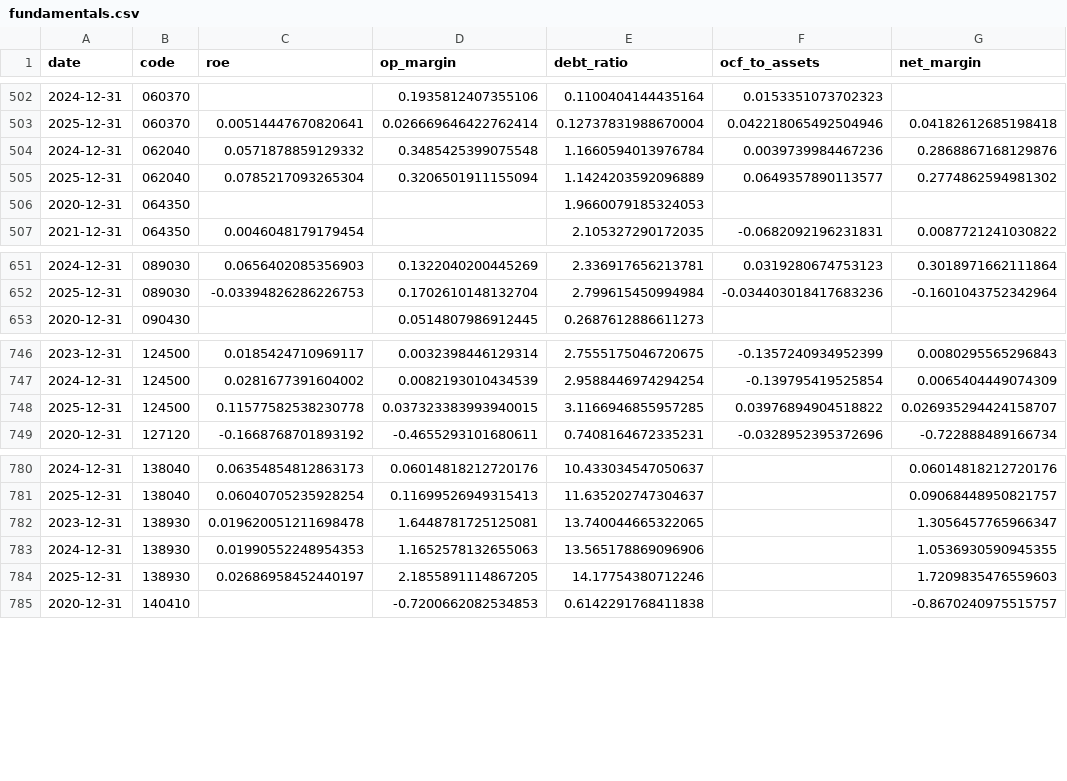
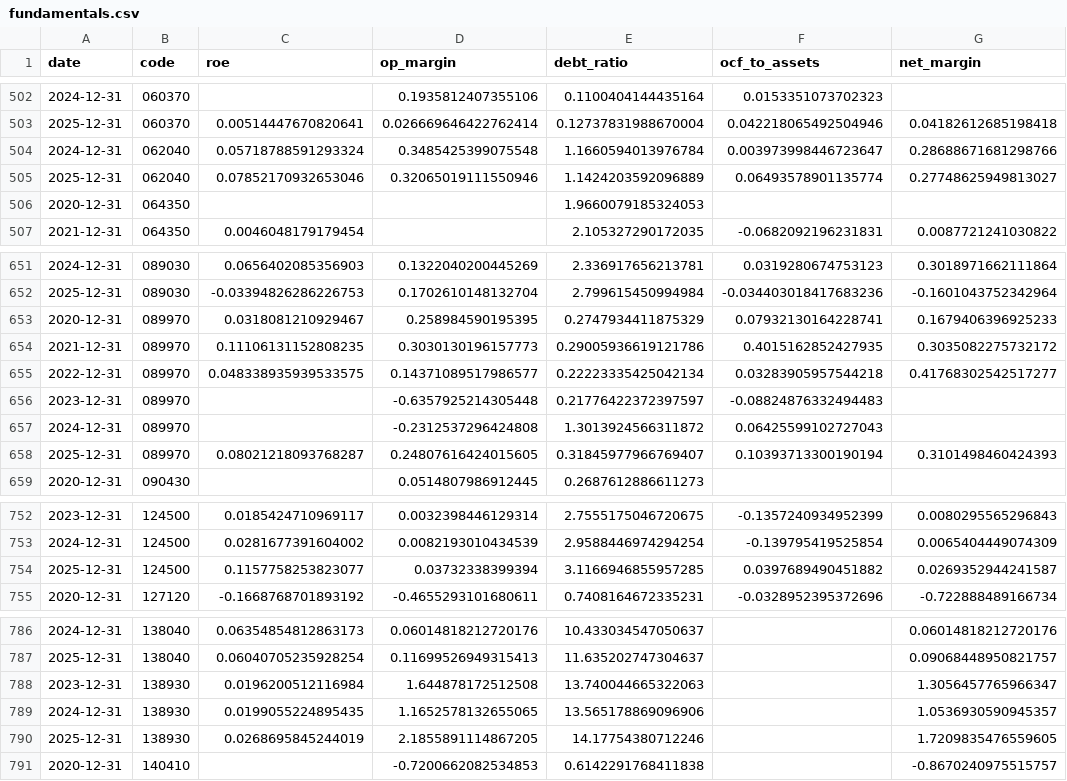
Before and after one commit to mandu965/lee_trader, a CSV file: data/fundamentals.csv, drawn as a sheet; only a part is shown, gaps mark what is left out.

```diff
--- a/data/fundamentals.csv
+++ b/data/fundamentals.csv
@@ -503,4 +503,4 @@ date,code,roe,op_margin,debt_ratio,ocf_to_assets,net_margin
 2025-12-31,060370,0.00514447670820641,0.026669646422762414,0.12737831988670004,0.042218065492504946,0.04182612685198418
-2024-12-31,062040,0.0571878859129332,0.3485425399075548,1.1660594013976784,0.0039739984467236,0.2868867168129876
-2025-12-31,062040,0.0785217093265304,0.3206501911155094,1.1424203592096889,0.0649357890113577,0.2774862594981302
+2024-12-31,062040,0.05718788591293324,0.3485425399075548,1.1660594013976784,0.003973998446723647,0.28688671681298766
+2025-12-31,062040,0.07852170932653046,0.32065019111550946,1.1424203592096889,0.06493578901135774,0.27748625949813027
 2020-12-31,064350,,,1.9660079185324053,,
@@ -652,2 +652,8 @@ date,code,roe,op_margin,debt_ratio,ocf_to_assets,net_margin
 2025-12-31,089030,-0.03394826286226753,0.1702610148132704,2.799615450994984,-0.034403018417683236,-0.1601043752342964
+2020-12-31,089970,0.0318081210929467,0.258984590195395,0.2747934411875329,0.07932130164228741,0.1679406396925233
+2021-12-31,089970,0.11106131152808235,0.3030130196157773,0.29005936619121786,0.4015162852427935,0.3035082275732172
+2022-12-31,089970,0.048338935939533575,0.14371089517986577,0.22223335425042134,0.03283905957544218,0.41768302542517277
+2023-12-31,089970,,-0.6357925214305448,0.21776422372397597,-0.08824876332494483,
+2024-12-31,089970,,-0.2312537296424808,1.3013924566311872,0.06425599102727043,
+2025-12-31,089970,0.08021218093768287,0.24807616424015605,0.31845977966769407,0.10393713300190194,0.3101498460424393
 2020-12-31,090430,,0.0514807986912445,0.2687612886611273,,
@@ -747,3 +753,3 @@ date,code,roe,op_margin,debt_ratio,ocf_to_assets,net_margin
 2024-12-31,124500,0.0281677391604002,0.0082193010434539,2.9588446974294254,-0.139795419525854,0.0065404449074309
-2025-12-31,124500,0.11577582538230778,0.037323383993940015,3.1166946855957285,0.03976894904518822,0.026935294424158707
+2025-12-31,124500,0.1157758253823077,0.03732338399394,3.1166946855957285,0.0397689490451882,0.0269352944241587
 2020-12-31,127120,-0.1668768701893192,-0.4655293101680611,0.7408164672335231,-0.0328952395372696,-0.722888489166734
@@ -781,5 +787,5 @@ date,code,roe,op_margin,debt_ratio,ocf_to_assets,net_margin
 2025-12-31,138040,0.06040705235928254,0.11699526949315413,11.635202747304637,,0.09068448950821757
-2023-12-31,138930,0.019620051211698478,1.6448781725125081,13.740044665322065,,1.3056457765966347
-2024-12-31,138930,0.01990552248954353,1.1652578132655063,13.565178869096906,,1.0536930590945355
-2025-12-31,138930,0.02686958452440197,2.1855891114867205,14.17754380712246,,1.7209835476559603
+2023-12-31,138930,0.0196200512116984,1.644878172512508,13.740044665322063,,1.3056457765966347
+2024-12-31,138930,0.0199055224895435,1.1652578132655065,13.565178869096906,,1.0536930590945357
+2025-12-31,138930,0.0268695845244019,2.1855891114867205,14.17754380712246,,1.7209835476559605
 2020-12-31,140410,,-0.7200662082534853,0.6142291768411838,,-0.8670240975515757
```
Also changed, not shown: 16 other files.
